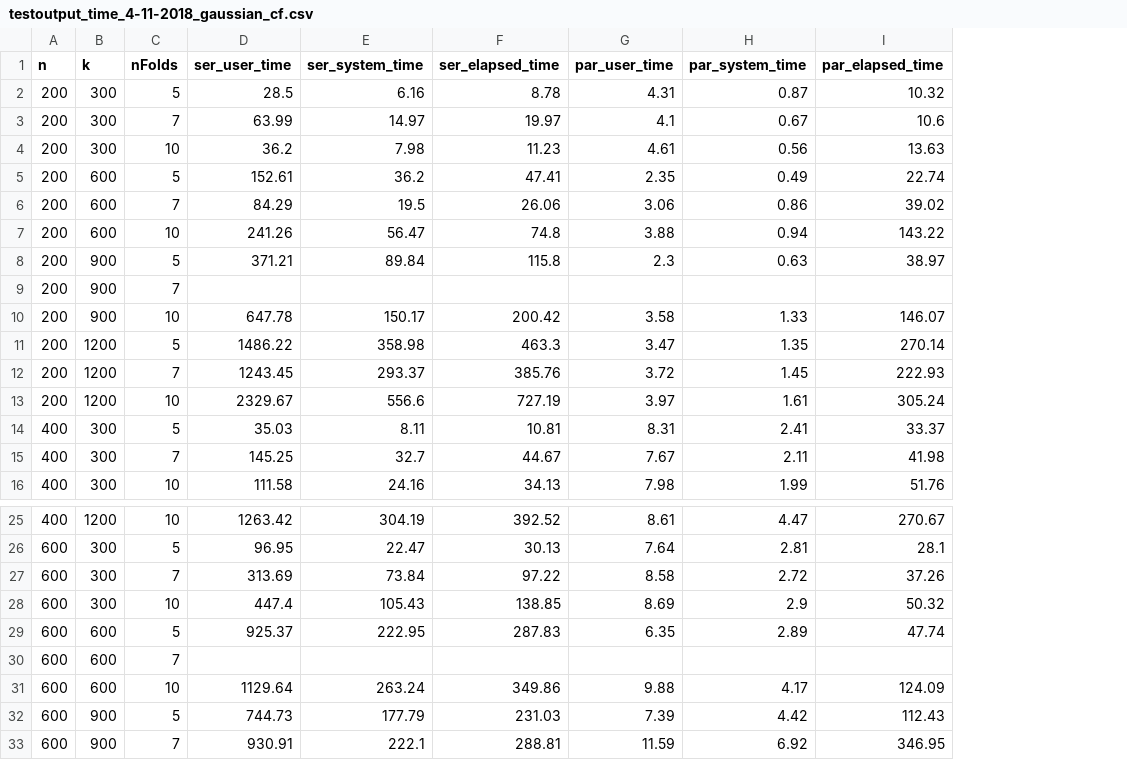
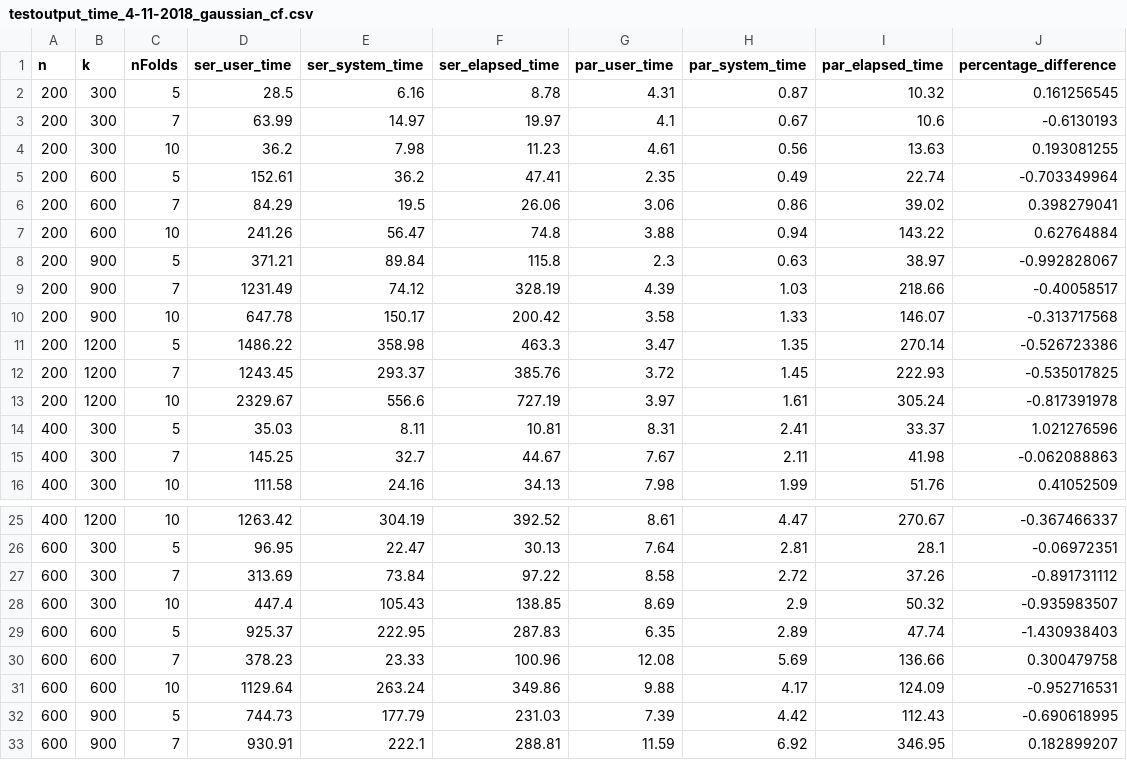
Before and after one commit to shilab/parEBEN_old, a CSV file: Timing Tests/testoutput_time_4-11-2018_gaussian_cf.csv, drawn as a sheet; only a part is shown, gaps mark what is left out; the diff names each change by its address in the sheet, - before the commit and + after, or states it on an @@ line.

Commit message:
Completed Epis="no" tests

```diff
--- a/Timing Tests/testoutput_time_4-11-2018_gaussian_cf.csv
+++ b/Timing Tests/testoutput_time_4-11-2018_gaussian_cf.csv
+column J (percentage_difference), rows 2-16: 0.161256545 | -0.6130193 | 0.193081255 | -0.703349964 | 0.398279041 | 0.62764884 | -0.992828067 | -0.40058517 | -0.313717568 | -0.526723386 | -0.535017825 | -0.817391978 | 1.021276596 | -0.062088863 | 0.41052509; rows 25-33: -0.367466337 | -0.06972351 | -0.891731112 | -0.935983507 | -1.430938403 | 0.300479758 | -0.952716531 | -0.690618995 | 0.182899207
-D9 (ser_user_time): (empty)
+D9 (ser_user_time): 1231.49
-E9 (ser_system_time): (empty)
+E9 (ser_system_time): 74.12
-F9 (ser_elapsed_time): (empty)
+F9 (ser_elapsed_time): 328.19
-G9 (par_user_time): (empty)
+G9 (par_user_time): 4.39
-H9 (par_system_time): (empty)
+H9 (par_system_time): 1.03
-I9 (par_elapsed_time): (empty)
+I9 (par_elapsed_time): 218.66
-D30 (ser_user_time): (empty)
+D30 (ser_user_time): 378.23
-E30 (ser_system_time): (empty)
+E30 (ser_system_time): 23.33
-F30 (ser_elapsed_time): (empty)
+F30 (ser_elapsed_time): 100.96
-G30 (par_user_time): (empty)
+G30 (par_user_time): 12.08
-H30 (par_system_time): (empty)
+H30 (par_system_time): 5.69
-I30 (par_elapsed_time): (empty)
+I30 (par_elapsed_time): 136.66
```
